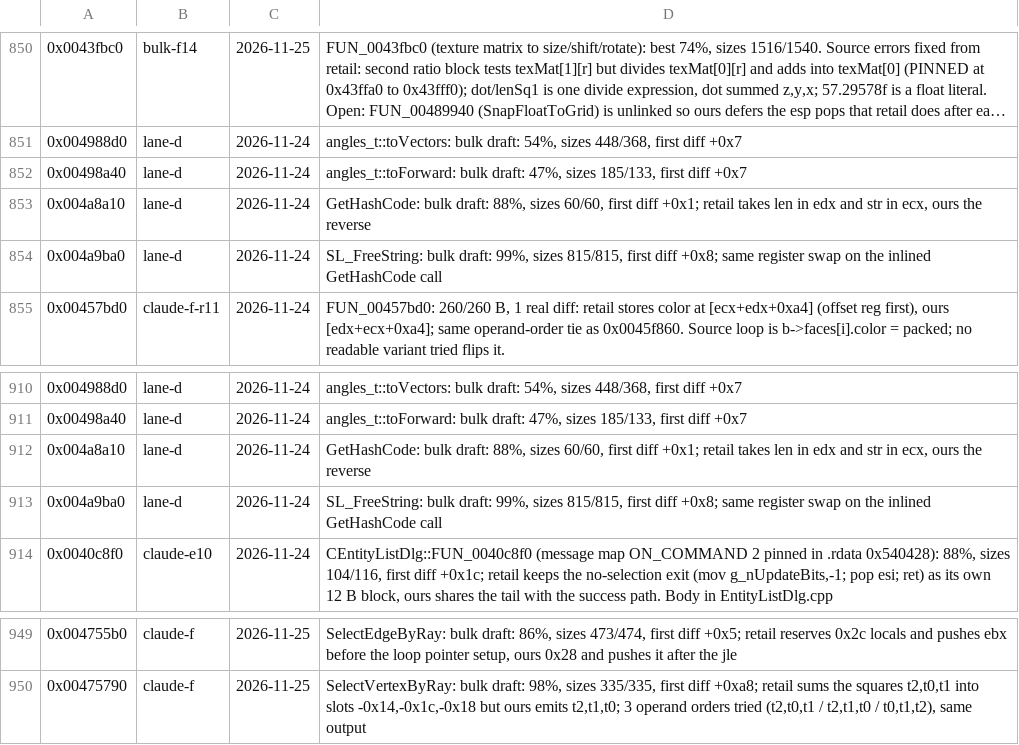
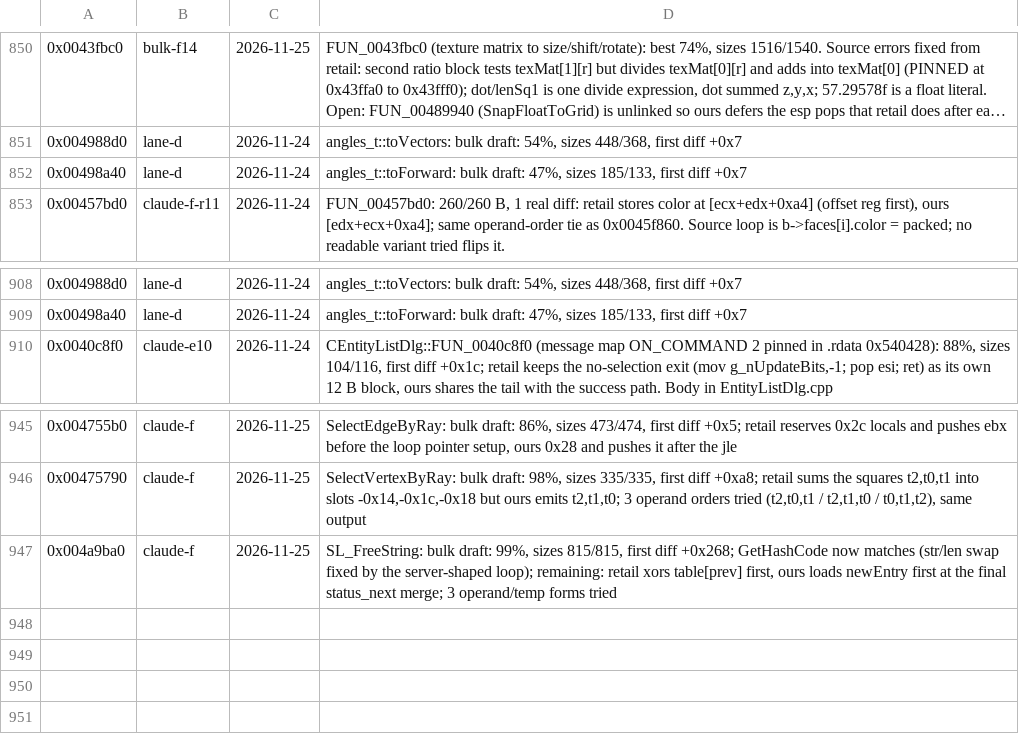
Before and after one commit to nawaftahir/cod2_wip, a TSV file: ledger/defer.tsv, drawn as a sheet; only a part is shown, gaps mark what is left out; long unchanged cells end in ….

Commit message:
scr_stringlist: GetHashCode matches

```diff
--- a/ledger/defer.tsv
+++ b/ledger/defer.tsv
@@ -852,4 +852,2 @@
 0x00498a40	lane-d	2026-11-24	angles_t::toForward: bulk draft: 47%, sizes 185/133, first diff +0x7
-0x004a8a10	lane-d	2026-11-24	GetHashCode: bulk draft: 88%, sizes 60/60, first diff +0x1; retail takes len in edx and str in ecx, ours the reverse
-0x004a9ba0	lane-d	2026-11-24	SL_FreeString: bulk draft: 99%, sizes 815/815, first diff +0x8; same register swap on the inlined GetHashCode call
 0x00457bd0	claude-f-r11	2026-11-24	FUN_00457bd0: 260/260 B, 1 real diff: retail stores color at [ecx+edx+0xa4] (offset reg first), ours [edx+ecx+0xa4]; same operand-order tie as 0x0045f860. Source loop is b->faces[i].color = packed; no readable variant tried flips it.
@@ -911,4 +909,2 @@
 0x00498a40	lane-d	2026-11-24	angles_t::toForward: bulk draft: 47%, sizes 185/133, first diff +0x7
-0x004a8a10	lane-d	2026-11-24	GetHashCode: bulk draft: 88%, sizes 60/60, first diff +0x1; retail takes len in edx and str in ecx, ours the reverse
-0x004a9ba0	lane-d	2026-11-24	SL_FreeString: bulk draft: 99%, sizes 815/815, first diff +0x8; same register swap on the inlined GetHashCode call
 0x0040c8f0	claude-e10	2026-11-24	CEntityListDlg::FUN_0040c8f0 (message map ON_COMMAND 2 pinned in .rdata 0x540428): 88%, sizes 104/116, first diff +0x1c; retail keeps the no-selection exit (mov g_nUpdateBits,-1; pop esi; ret) as its own 12 B block, ours shares the tail with the success path. Body in EntityListDlg.cpp
@@ -950 +946,2 @@
 0x00475790	claude-f	2026-11-25	SelectVertexByRay: bulk draft: 98%, sizes 335/335, first diff +0xa8; retail sums the squares t2,t0,t1 into slots -0x14,-0x1c,-0x18 but ours emits t2,t1,t0; 3 operand orders tried (t2,t0,t1 / t2,t1,t0 / t0,t1,t2), same output
+0x004a9ba0	claude-f	2026-11-25	SL_FreeString: bulk draft: 99%, sizes 815/815, first diff +0x268; GetHashCode now matches (str/len swap fixed by the server-shaped loop); remaining: retail xors table[prev] first, ours loads newEntry first at the final status_next merge; 3 operand/temp forms tried
```
Also changed, not shown: ledger/matches.tsv, 1 other file.
